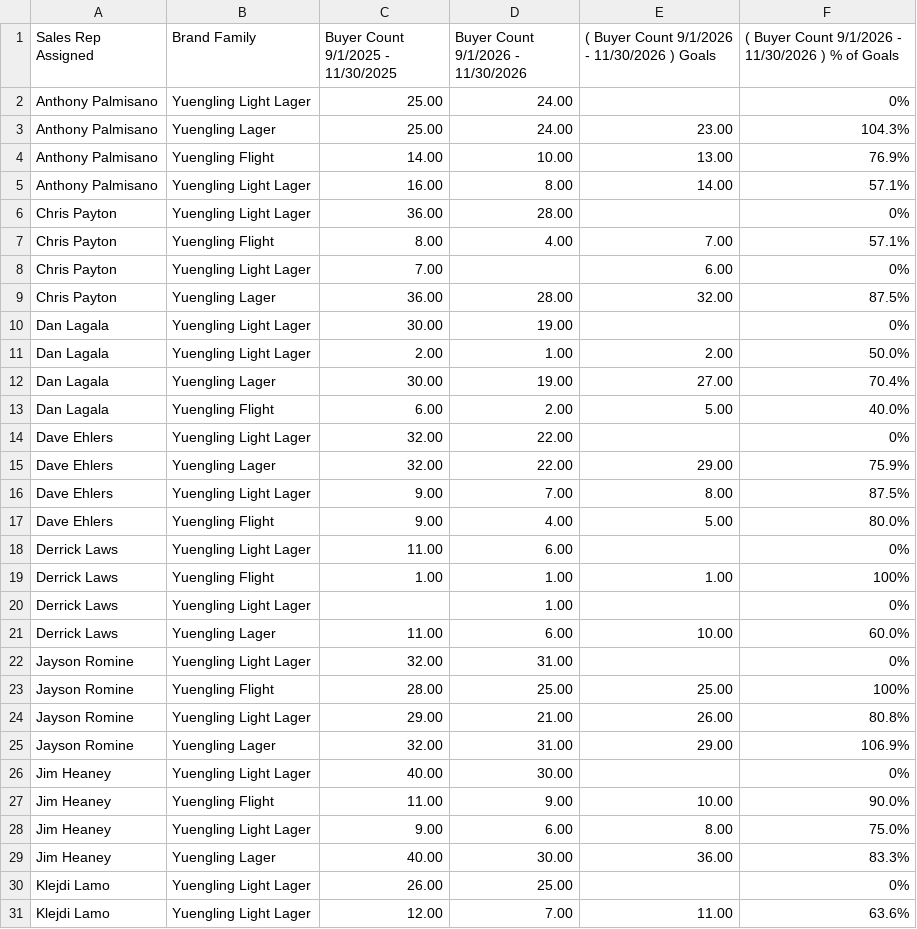
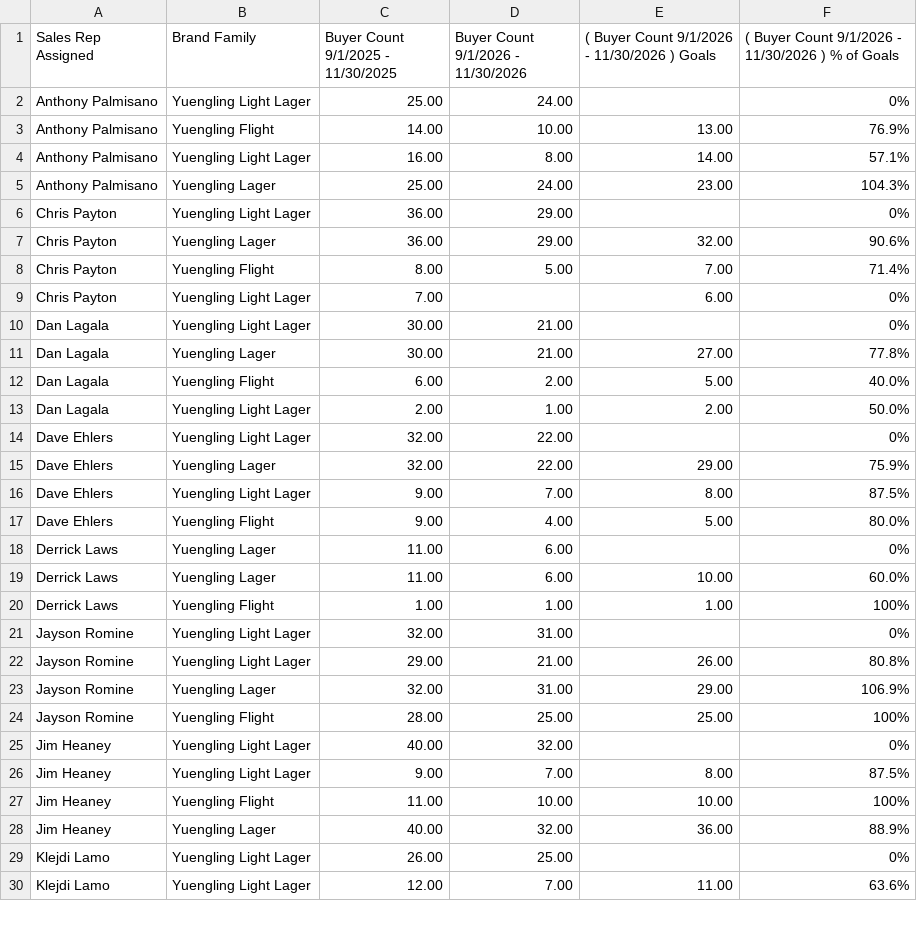
Before and after one commit to gavinsharkey5/Kohler-Dist-Master-Dashboard, a CSV file: incentive-tracking/data/yuengling_retention_fall_off.csv, drawn as a sheet; only a part is shown; the diff covers the shown part only.

```diff
--- a/incentive-tracking/data/yuengling_retention_fall_off.csv
+++ b/incentive-tracking/data/yuengling_retention_fall_off.csv
@@ -2,13 +2,13 @@ Sales Rep Assigned,Brand Family,Buyer Count   9/1/2025 - 11/30/2025,Buyer Count
 Anthony Palmisano,Yuengling Light Lager,25.00,24.00,,0%
-Anthony Palmisano,Yuengling Lager,25.00,24.00,23.00,104.3%
 Anthony Palmisano,Yuengling Flight,14.00,10.00,13.00,76.9%
 Anthony Palmisano,Yuengling Light Lager,16.00,8.00,14.00,57.1%
-Chris Payton,Yuengling Light Lager,36.00,28.00,,0%
-Chris Payton,Yuengling Flight,8.00,4.00,7.00,57.1%
+Anthony Palmisano,Yuengling Lager,25.00,24.00,23.00,104.3%
+Chris Payton,Yuengling Light Lager,36.00,29.00,,0%
+Chris Payton,Yuengling Lager,36.00,29.00,32.00,90.6%
+Chris Payton,Yuengling Flight,8.00,5.00,7.00,71.4%
 Chris Payton,Yuengling Light Lager,7.00,,6.00,0%
-Chris Payton,Yuengling Lager,36.00,28.00,32.00,87.5%
-Dan Lagala,Yuengling Light Lager,30.00,19.00,,0%
+Dan Lagala,Yuengling Light Lager,30.00,21.00,,0%
+Dan Lagala,Yuengling Lager,30.00,21.00,27.00,77.8%
+Dan Lagala,Yuengling Flight,6.00,2.00,5.00,40.0%
 Dan Lagala,Yuengling Light Lager,2.00,1.00,2.00,50.0%
-Dan Lagala,Yuengling Lager,30.00,19.00,27.00,70.4%
-Dan Lagala,Yuengling Flight,6.00,2.00,5.00,40.0%
 Dave Ehlers,Yuengling Light Lager,32.00,22.00,,0%
@@ -17,14 +17,13 @@ Dave Ehlers,Yuengling Light Lager,9.00,7.00,8.00,87.5%
 Dave Ehlers,Yuengling Flight,9.00,4.00,5.00,80.0%
-Derrick Laws,Yuengling Light Lager,11.00,6.00,,0%
+Derrick Laws,Yuengling Lager,11.00,6.00,,0%
+Derrick Laws,Yuengling Lager,11.00,6.00,10.00,60.0%
 Derrick Laws,Yuengling Flight,1.00,1.00,1.00,100%
-Derrick Laws,Yuengling Light Lager,,1.00,,0%
-Derrick Laws,Yuengling Lager,11.00,6.00,10.00,60.0%
 Jayson Romine,Yuengling Light Lager,32.00,31.00,,0%
-Jayson Romine,Yuengling Flight,28.00,25.00,25.00,100%
 Jayson Romine,Yuengling Light Lager,29.00,21.00,26.00,80.8%
 Jayson Romine,Yuengling Lager,32.00,31.00,29.00,106.9%
-Jim Heaney,Yuengling Light Lager,40.00,30.00,,0%
-Jim Heaney,Yuengling Flight,11.00,9.00,10.00,90.0%
-Jim Heaney,Yuengling Light Lager,9.00,6.00,8.00,75.0%
-Jim Heaney,Yuengling Lager,40.00,30.00,36.00,83.3%
+Jayson Romine,Yuengling Flight,28.00,25.00,25.00,100%
+Jim Heaney,Yuengling Light Lager,40.00,32.00,,0%
+Jim Heaney,Yuengling Light Lager,9.00,7.00,8.00,87.5%
+Jim Heaney,Yuengling Flight,11.00,10.00,10.00,100%
+Jim Heaney,Yuengling Lager,40.00,32.00,36.00,88.9%
 Klejdi Lamo,Yuengling Light Lager,26.00,25.00,,0%
```
Also changed, not shown: 1 added row, 1 removed row, 4 moved rows and 3 edited cells elsewhere in this file, incentive-tracking/data/fall_seasonal_sd.csv, incentive-tracking/data/yuengling_retention_fall_draft_on.csv, 5 other files.
